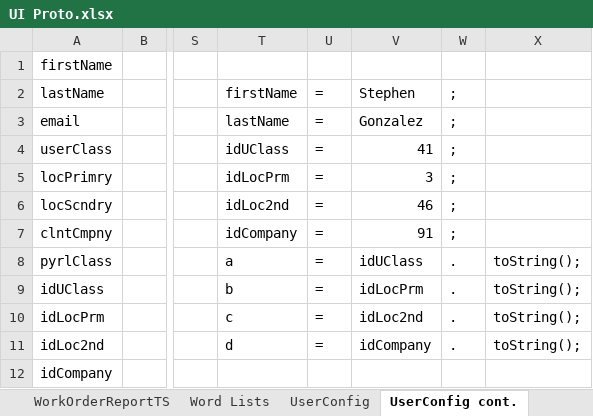
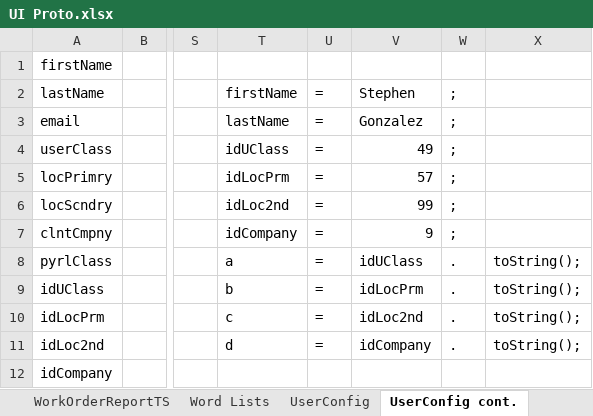
Before and after one commit to chorpler/OnSiteXOldAlpha, an Excel workbook: Docs/Excel/UI Proto.xlsx, sheet UserConfig cont., drawn as a sheet; only a part is shown, gaps mark what is left out; values as stored, in another font and other column widths than the file's, no borders; the diff names each change by its address in the sheet, - before the commit and + after, or states it on an @@ line.

```diff
--- a/Docs/Excel/UI Proto.xlsx (sheet UserConfig cont.)
+++ b/Docs/Excel/UI Proto.xlsx (sheet UserConfig cont.)
-V4: 41
+V4: 49
-V5: 3
+V5: 57
-V6: 46
+V6: 99
-V7: 91
+V7: 9
```
Also changed, not shown: other sheet tabs, Docs/Excel/Users.xlsx, Docs/Excel/hex and number notations.xlsx, 1 other file.
